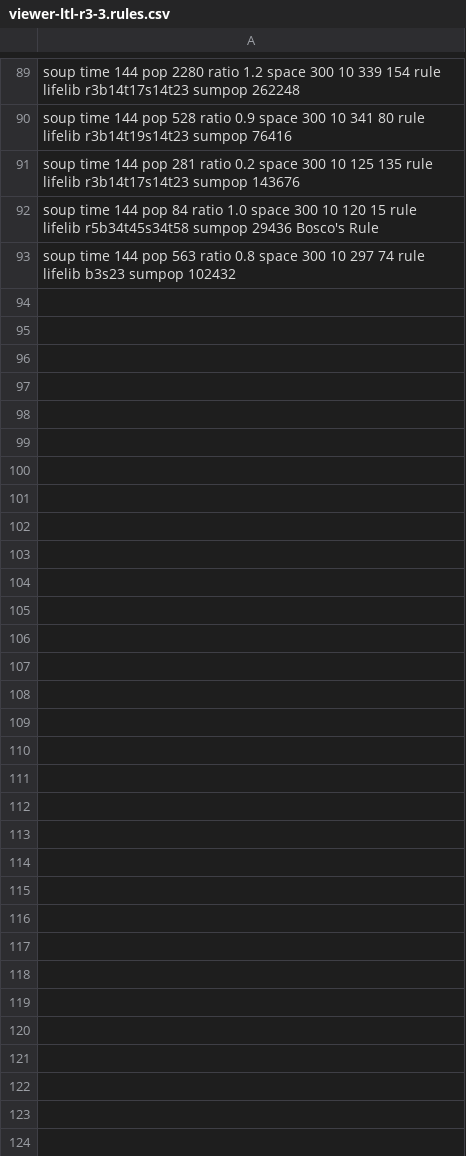
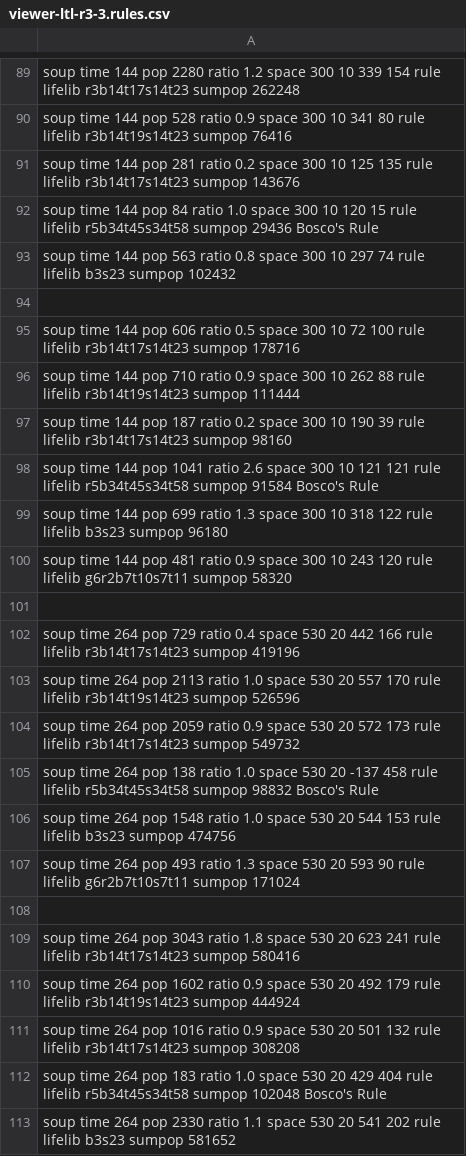
Before and after one commit to martin12333/PyMartinCA, a CSV file: JUPYTER/output/viewer-ltl-r3-3.rules.csv, drawn as a sheet; only a part is shown, gaps mark what is left out; the diff covers the shown part only; the diff names each change by its address in the sheet, - before the commit and + after, or states it on an @@ line.

```diff
--- a/JUPYTER/output/viewer-ltl-r3-3.rules.csv
+++ b/JUPYTER/output/viewer-ltl-r3-3.rules.csv
+row 94: (empty)
+row 95: soup time 144 pop 606 ratio 0.5 space 300 10 72 100 rule lifelib r3b14t17s14t23 sumpop 178716
+row 96: soup time 144 pop 710 ratio 0.9 space 300 10 262 88 rule lifelib r3b14t19s14t23 sumpop 111444
+row 97: soup time 144 pop 187 ratio 0.2 space 300 10 190 39 rule lifelib r3b14t17s14t23 sumpop 98160
+row 98: soup time 144 pop 1041 ratio 2.6 space 300 10 121 121 rule lifelib r5b34t45s34t58 sumpop 91584 Bosco's Rule
+row 99: soup time 144 pop 699 ratio 1.3 space 300 10 318 122 rule lifelib b3s23 sumpop 96180
+row 100: soup time 144 pop 481 ratio 0.9 space 300 10 243 120 rule lifelib g6r2b7t10s7t11 sumpop 58320
+row 101: (empty)
+row 102: soup time 264 pop 729 ratio 0.4 space 530 20 442 166 rule lifelib r3b14t17s14t23 sumpop 419196
+row 103: soup time 264 pop 2113 ratio 1.0 space 530 20 557 170 rule lifelib r3b14t19s14t23 sumpop 526596
+row 104: soup time 264 pop 2059 ratio 0.9 space 530 20 572 173 rule lifelib r3b14t17s14t23 sumpop 549732
+row 105: soup time 264 pop 138 ratio 1.0 space 530 20 -137 458 rule lifelib r5b34t45s34t58 sumpop 98832 Bosco's Rule
+row 106: soup time 264 pop 1548 ratio 1.0 space 530 20 544 153 rule lifelib b3s23 sumpop 474756
+row 107: soup time 264 pop 493 ratio 1.3 space 530 20 593 90 rule lifelib g6r2b7t10s7t11 sumpop 171024
+row 108: (empty)
+row 109: soup time 264 pop 3043 ratio 1.8 space 530 20 623 241 rule lifelib r3b14t17s14t23 sumpop 580416
+row 110: soup time 264 pop 1602 ratio 0.9 space 530 20 492 179 rule lifelib r3b14t19s14t23 sumpop 444924
+row 111: soup time 264 pop 1016 ratio 0.9 space 530 20 501 132 rule lifelib r3b14t17s14t23 sumpop 308208
+row 112: soup time 264 pop 183 ratio 1.0 space 530 20 429 404 rule lifelib r5b34t45s34t58 sumpop 102048 Bosco's Rule
+row 113: soup time 264 pop 2330 ratio 1.1 space 530 20 541 202 rule lifelib b3s23 sumpop 581652
```
Also changed, not shown: 17 added rows elsewhere in this file, 7 other files.
